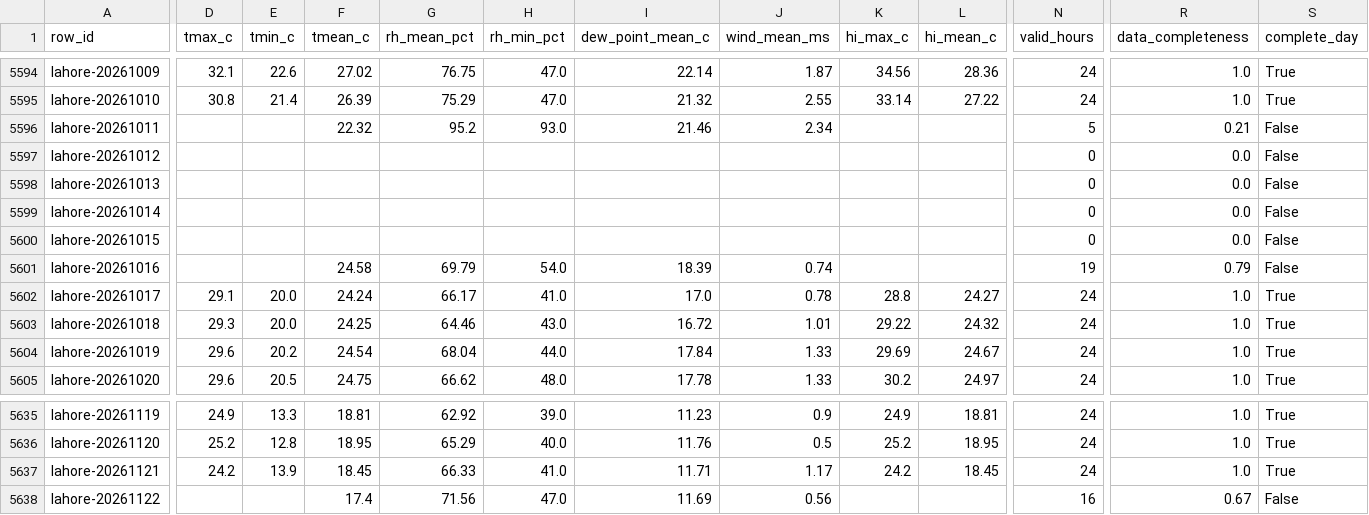
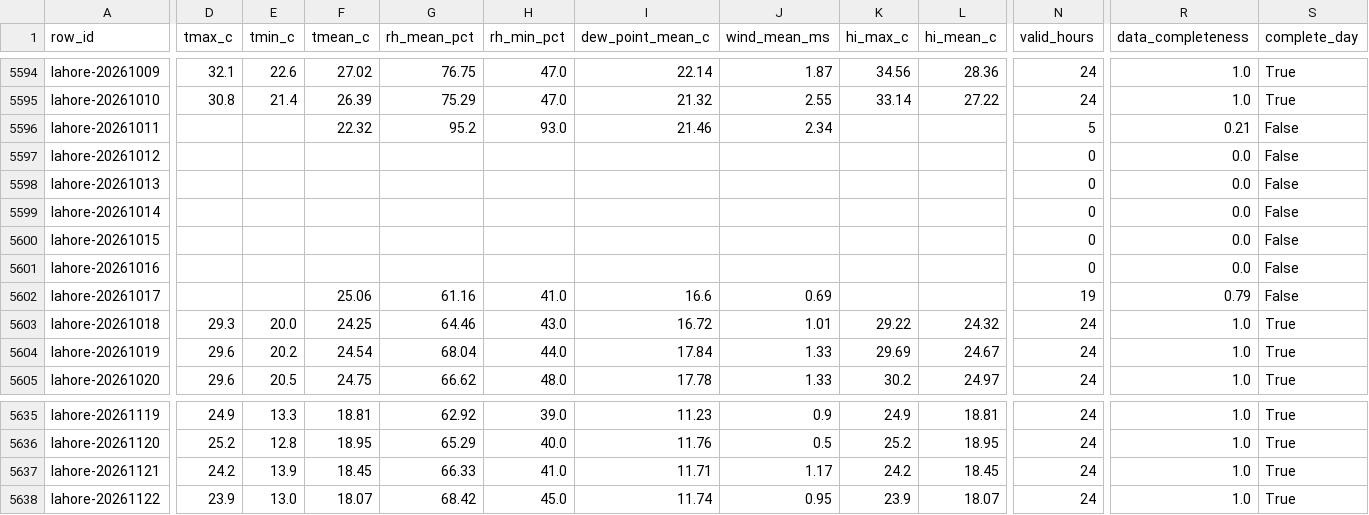
Before and after one commit to laiba2526/heatshield-pakistan, a CSV file: data/gold/heat_daily.csv, drawn as a sheet; only a part is shown, gaps mark what is left out; the diff covers the shown part only; the diff names each change by its address in the sheet, - before the commit and + after, or states it on an @@ line.

```diff
--- a/data/gold/heat_daily.csv
+++ b/data/gold/heat_daily.csv
-F5601 (tmean_c): 24.58
+F5601 (tmean_c): (empty)
-G5601 (rh_mean_pct): 69.79
+G5601 (rh_mean_pct): (empty)
-H5601 (rh_min_pct): 54.0
+H5601 (rh_min_pct): (empty)
-I5601 (dew_point_mean_c): 18.39
+I5601 (dew_point_mean_c): (empty)
-J5601 (wind_mean_ms): 0.74
+J5601 (wind_mean_ms): (empty)
-N5601 (valid_hours): 19
+N5601 (valid_hours): 0
-R5601 (data_completeness): 0.79
+R5601 (data_completeness): 0.0
-D5602 (tmax_c): 29.1
+D5602 (tmax_c): (empty)
-E5602 (tmin_c): 20.0
+E5602 (tmin_c): (empty)
-F5602 (tmean_c): 24.24
+F5602 (tmean_c): 25.06
-G5602 (rh_mean_pct): 66.17
+G5602 (rh_mean_pct): 61.16
-I5602 (dew_point_mean_c): 17.0
+I5602 (dew_point_mean_c): 16.6
-J5602 (wind_mean_ms): 0.78
+J5602 (wind_mean_ms): 0.69
-K5602 (hi_max_c): 28.8
+K5602 (hi_max_c): (empty)
-L5602 (hi_mean_c): 24.27
+L5602 (hi_mean_c): (empty)
-N5602 (valid_hours): 24
+N5602 (valid_hours): 19
-R5602 (data_completeness): 1.0
+R5602 (data_completeness): 0.79
-S5602 (complete_day): True
+S5602 (complete_day): False
-D5638 (tmax_c): (empty)
+D5638 (tmax_c): 23.9
-E5638 (tmin_c): (empty)
+E5638 (tmin_c): 13.0
-F5638 (tmean_c): 17.4
+F5638 (tmean_c): 18.07
-G5638 (rh_mean_pct): 71.56
+G5638 (rh_mean_pct): 68.42
-H5638 (rh_min_pct): 47.0
+H5638 (rh_min_pct): 45.0
-I5638 (dew_point_mean_c): 11.69
+I5638 (dew_point_mean_c): 11.74
-J5638 (wind_mean_ms): 0.56
+J5638 (wind_mean_ms): 0.95
-K5638 (hi_max_c): (empty)
+K5638 (hi_max_c): 23.9
-L5638 (hi_mean_c): (empty)
+L5638 (hi_mean_c): 18.07
-N5638 (valid_hours): 16
+N5638 (valid_hours): 24
-R5638 (data_completeness): 0.67
+R5638 (data_completeness): 1.0
-S5638 (complete_day): False
+S5638 (complete_day): True
```
Also changed, not shown: 34 edited cells elsewhere in this file, data/gold/forecast_daily.csv, data/gold/predictions.csv, 11 other files.
